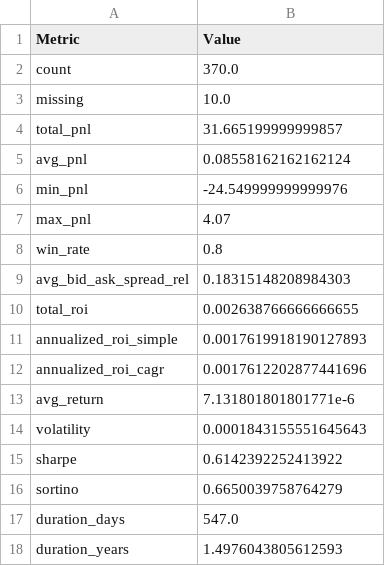
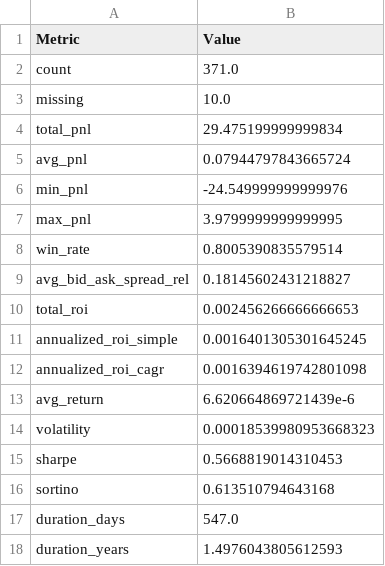
Before and after one commit to aleCombi/VolSurfaceAnalysis.jl, a CSV file: scripts/latest_runs/backtest_polygon_short_strangle/results_SPY_metrics.csv, drawn as a sheet.

```diff
--- a/scripts/latest_runs/backtest_polygon_short_strangle/results_SPY_metrics.csv
+++ b/scripts/latest_runs/backtest_polygon_short_strangle/results_SPY_metrics.csv
@@ -1,17 +1,17 @@
 Metric,Value
-count,370.0
+count,371.0
 missing,10.0
-total_pnl,31.665199999999857
-avg_pnl,0.08558162162162124
+total_pnl,29.475199999999834
+avg_pnl,0.07944797843665724
 min_pnl,-24.549999999999976
-max_pnl,4.07
-win_rate,0.8
-avg_bid_ask_spread_rel,0.18315148208984303
-total_roi,0.002638766666666655
-annualized_roi_simple,0.0017619918190127893
-annualized_roi_cagr,0.0017612202877441696
-avg_return,7.131801801801771e-6
-volatility,0.0001843155551645643
-sharpe,0.6142392252413922
-sortino,0.6650039758764279
+max_pnl,3.9799999999999995
+win_rate,0.8005390835579514
+avg_bid_ask_spread_rel,0.18145602431218827
+total_roi,0.002456266666666653
+annualized_roi_simple,0.0016401305301645245
+annualized_roi_cagr,0.0016394619742801098
+avg_return,6.620664869721439e-6
+volatility,0.00018539980953668323
+sharpe,0.5668819014310453
+sortino,0.613510794643168
 duration_days,547.0
```
Also changed, not shown: scripts/latest_runs/backtest_polygon_iron_condor/results_SPY_pnl.csv, scripts/latest_runs/backtest_polygon_iron_condor/results_SPY_trades.csv, 25 other files.
